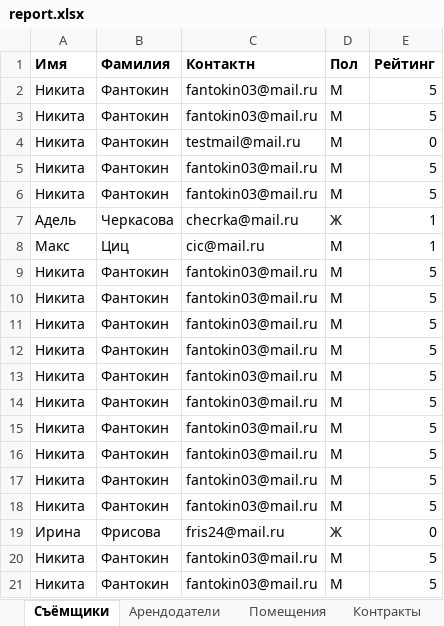
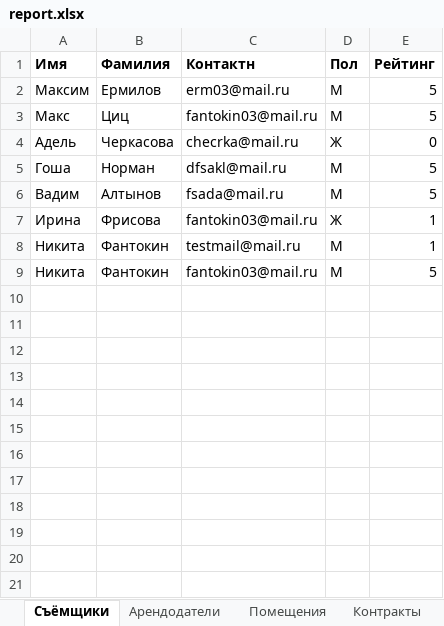
Before and after one commit to Kovshik387/KursProject_ASP_MVC, an Excel workbook: KursProjectDataBase/Services/TemporalData/report.xlsx, sheet Съёмщики, drawn as a sheet; values as stored, in another font and other column widths than the file's, no borders; removed rows and columns are numbered as before the commit, all else as after; the diff names each change by its address in the sheet, - before the commit and + after, or states it on an @@ line.

```diff
--- a/KursProjectDataBase/Services/TemporalData/report.xlsx (sheet Съёмщики)
+++ b/KursProjectDataBase/Services/TemporalData/report.xlsx (sheet Съёмщики)
-A2 (Имя): Никита
+A2 (Имя): Максим
-B2 (Фамилия): Фантокин
+B2 (Фамилия): Ермилов
-C2 (Контактн): fantokin03@mail.ru
+C2 (Контактн): erm03@mail.ru
-A3 (Имя): Никита
+A3 (Имя): Макс
-B3 (Фамилия): Фантокин
+B3 (Фамилия): Циц
-row 4: Никита | Фантокин | testmail@mail.ru | М | 0
-row 5: Никита | Фантокин | fantokin03@mail.ru | М | 5
-row 6: Никита | Фантокин | fantokin03@mail.ru | М | 5
-E4 (Рейтинг): 1
+E4 (Рейтинг): 0
-row 8: Макс | Циц | cic@mail.ru | М | 1
-row 9: Никита | Фантокин | fantokin03@mail.ru | М | 5
-row 10: Никита | Фантокин | fantokin03@mail.ru | М | 5
-row 11: Никита | Фантокин | fantokin03@mail.ru | М | 5
-row 12: Никита | Фантокин | fantokin03@mail.ru | М | 5
-row 13: Никита | Фантокин | fantokin03@mail.ru | М | 5
-row 14: Никита | Фантокин | fantokin03@mail.ru | М | 5
-row 15: Никита | Фантокин | fantokin03@mail.ru | М | 5
-row 16: Никита | Фантокин | fantokin03@mail.ru | М | 5
-row 17: Никита | Фантокин | fantokin03@mail.ru | М | 5
-row 18: Никита | Фантокин | fantokin03@mail.ru | М | 5
+row 5: Гоша | Норман | dfsakl@mail.ru | М | 5
+row 6: Вадим | Алтынов | fsada@mail.ru | М | 5
-C7 (Контактн): fris24@mail.ru
+C7 (Контактн): fantokin03@mail.ru
-E7 (Рейтинг): 0
+E7 (Рейтинг): 1
-C8 (Контактн): fantokin03@mail.ru
+C8 (Контактн): testmail@mail.ru
-E8 (Рейтинг): 5
+E8 (Рейтинг): 1
```
Also changed, not shown: sheet Арендодатели, sheet Контракты, sheet Помещения, 3 other files.
